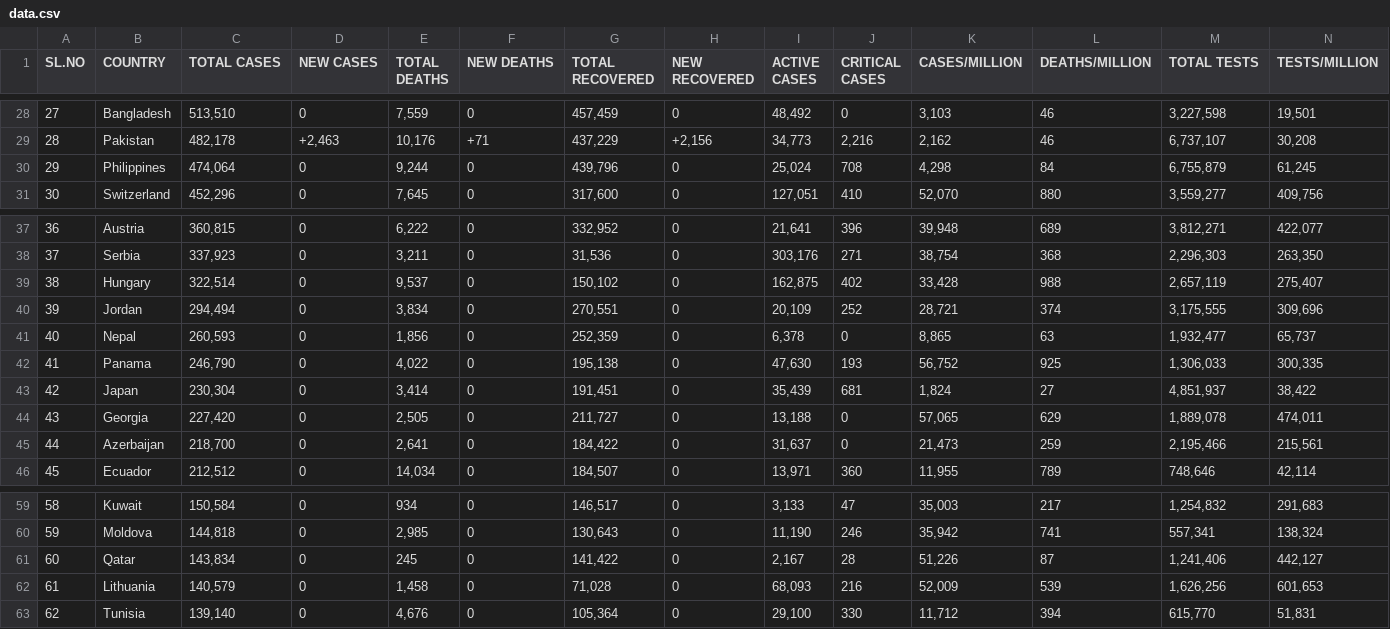
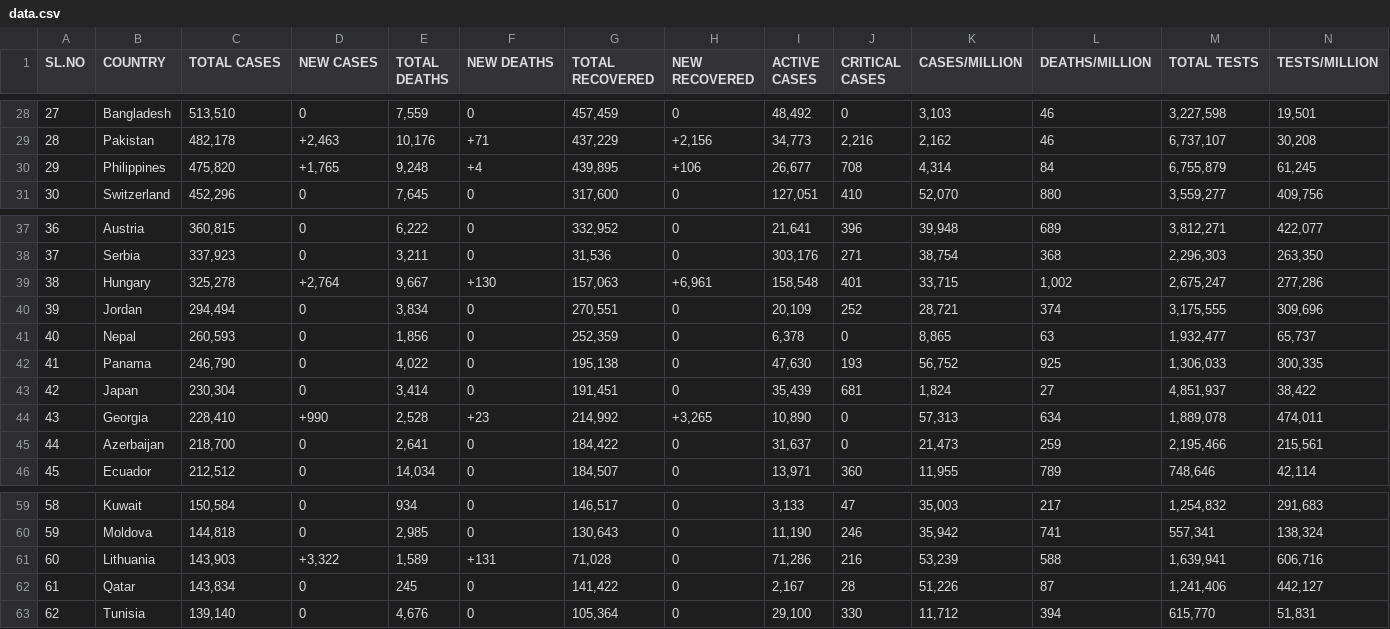
Before and after one commit to deb12378/CV-19, a CSV file: data.csv, drawn as a sheet; only a part is shown, gaps mark what is left out; removed rows and columns are numbered as before the commit, all else as after; rows hold the shown columns only; the diff covers the shown part only; the diff names each change by its address in the sheet, - before the commit and + after, or states it on an @@ line.

Commit message:
Updated data

```diff
--- a/data.csv
+++ b/data.csv
-C30 (TOTAL CASES): 474,064
+C30 (TOTAL CASES): 475,820
-D30 (NEW CASES): 0
+D30 (NEW CASES): +1,765
-E30 (TOTAL DEATHS): 9,244
+E30 (TOTAL DEATHS): 9,248
-F30 (NEW DEATHS): 0
+F30 (NEW DEATHS): +4
-G30 (TOTAL RECOVERED): 439,796
+G30 (TOTAL RECOVERED): 439,895
-H30 (NEW RECOVERED): 0
+H30 (NEW RECOVERED): +106
-I30 (ACTIVE CASES): 25,024
+I30 (ACTIVE CASES): 26,677
-K30 (CASES/MILLION): 4,298
+K30 (CASES/MILLION): 4,314
-C39 (TOTAL CASES): 322,514
+C39 (TOTAL CASES): 325,278
-D39 (NEW CASES): 0
+D39 (NEW CASES): +2,764
-E39 (TOTAL DEATHS): 9,537
+E39 (TOTAL DEATHS): 9,667
-F39 (NEW DEATHS): 0
+F39 (NEW DEATHS): +130
-G39 (TOTAL RECOVERED): 150,102
+G39 (TOTAL RECOVERED): 157,063
-H39 (NEW RECOVERED): 0
+H39 (NEW RECOVERED): +6,961
-I39 (ACTIVE CASES): 162,875
+I39 (ACTIVE CASES): 158,548
-J39 (CRITICAL CASES): 402
+J39 (CRITICAL CASES): 401
-K39 (CASES/MILLION): 33,428
+K39 (CASES/MILLION): 33,715
-L39 (DEATHS/MILLION): 988
+L39 (DEATHS/MILLION): 1,002
-M39 (TOTAL TESTS): 2,657,119
+M39 (TOTAL TESTS): 2,675,247
-N39 (TESTS/MILLION): 275,407
+N39 (TESTS/MILLION): 277,286
-C44 (TOTAL CASES): 227,420
+C44 (TOTAL CASES): 228,410
-D44 (NEW CASES): 0
+D44 (NEW CASES): +990
-E44 (TOTAL DEATHS): 2,505
+E44 (TOTAL DEATHS): 2,528
-F44 (NEW DEATHS): 0
+F44 (NEW DEATHS): +23
-G44 (TOTAL RECOVERED): 211,727
+G44 (TOTAL RECOVERED): 214,992
-H44 (NEW RECOVERED): 0
+H44 (NEW RECOVERED): +3,265
-I44 (ACTIVE CASES): 13,188
+I44 (ACTIVE CASES): 10,890
-K44 (CASES/MILLION): 57,065
+K44 (CASES/MILLION): 57,313
-L44 (DEATHS/MILLION): 629
+L44 (DEATHS/MILLION): 634
+row 61: 60 | Lithuania | 143,903 | +3,322 | 1,589 | +131 | 71,028 | 0 | 71,286 | 216 | 53,239 | 588 | 1,639,941 | 606,716
-A62 (SL.NO): 60
+A62 (SL.NO): 61
-row 62: 61 | Lithuania | 140,579 | 0 | 1,458 | 0 | 71,028 | 0 | 68,093 | 216 | 52,009 | 539 | 1,626,256 | 601,653
```
Also changed, not shown: 15 edited cells elsewhere in this file.
